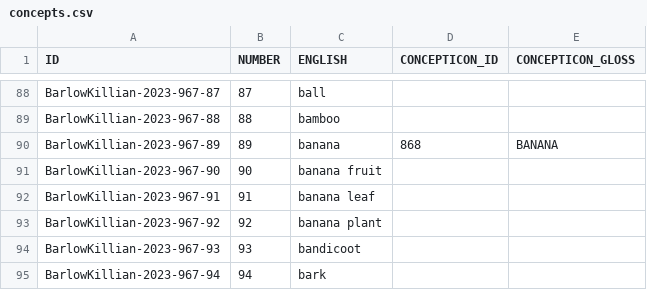
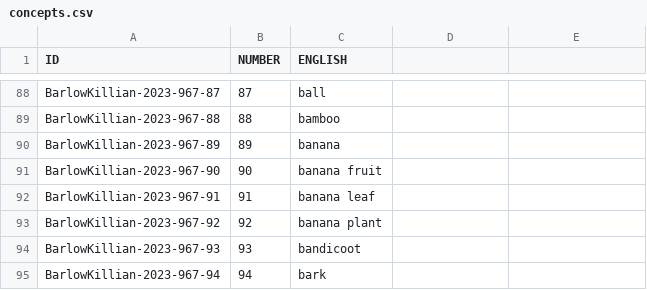
Before and after one commit to lexibank/barlowkilliantomoip, a CSV file: etc/concepts.csv, drawn as a sheet; only a part is shown, gaps mark what is left out; the diff names each change by its address in the sheet, - before the commit and + after, or states it on an @@ line.

```diff
--- a/etc/concepts.csv
+++ b/etc/concepts.csv
-D1: CONCEPTICON_ID
+D1: (empty)
-E1: CONCEPTICON_GLOSS
+E1: (empty)
-D90: 868
+D90: (empty)
-E90: BANANA
+E90: (empty)
```
Also changed, not shown: cldf/forms.csv, cldf/parameters.csv, 5 other files.
